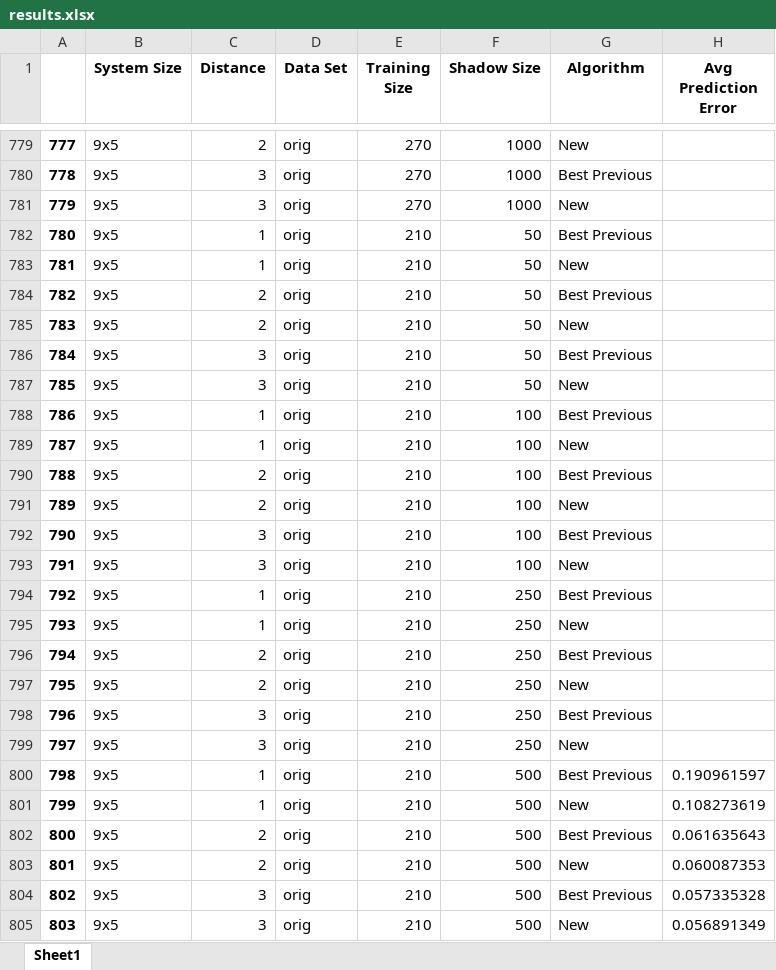
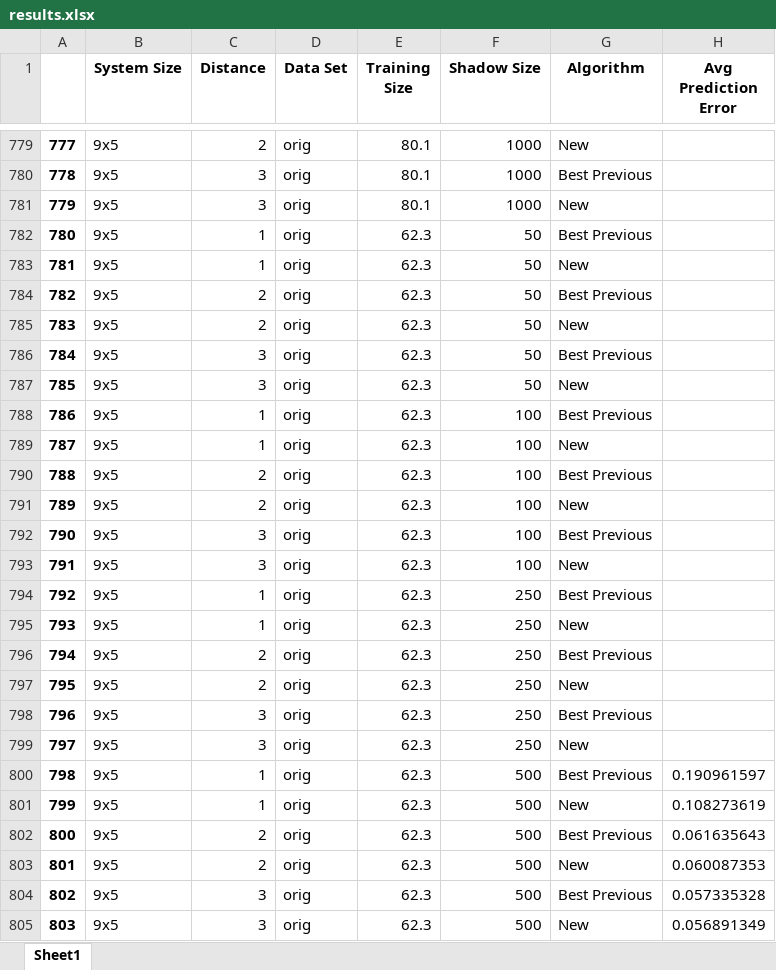
Before and after one commit to lllewis234/improved-ml-algorithm, an Excel workbook: clean_results/results.xlsx, sheet Sheet1, drawn as a sheet; only a part is shown, gaps mark what is left out; values as stored, in another font and other column widths than the file's, no borders; the diff covers the shown part only; the diff names each change by its address in the sheet, - before the commit and + after, or states it on an @@ line.

```diff
--- a/clean_results/results.xlsx (sheet Sheet1)
+++ b/clean_results/results.xlsx (sheet Sheet1)
-E779:E781 (Training Size): 270
+E779:E781 (Training Size): 80.1
-E782:E805 (Training Size): 210
+E782:E805 (Training Size): 62.3
```
Also changed, not shown: 150 edited cells elsewhere in this sheet, 31 other files.
